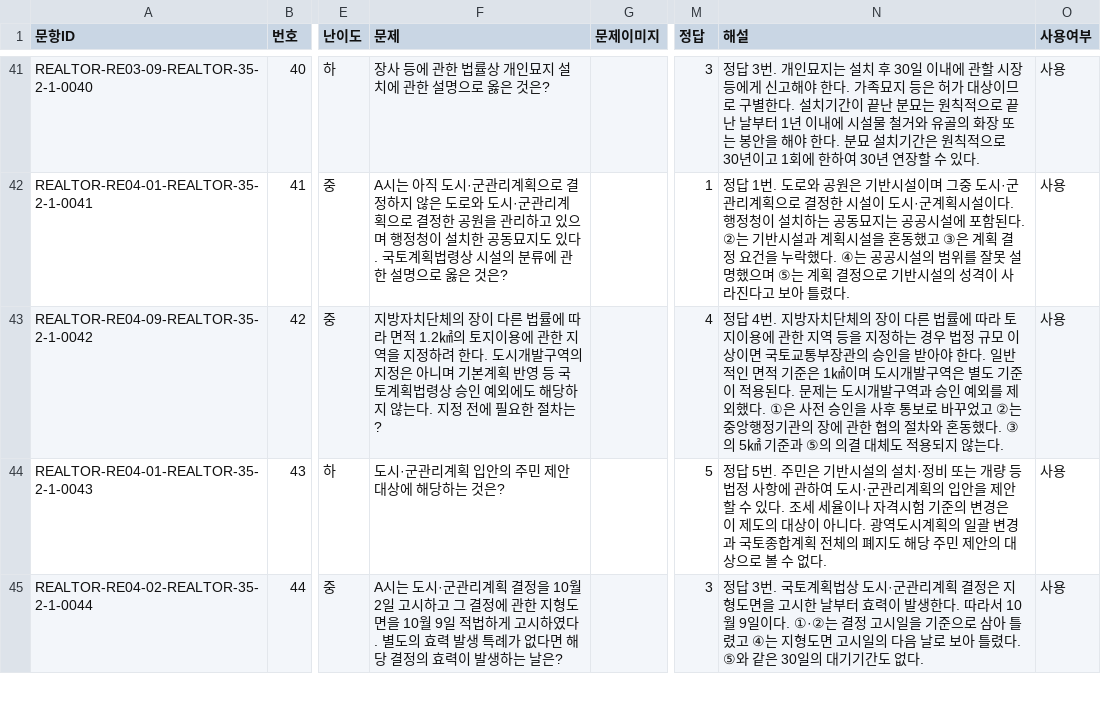
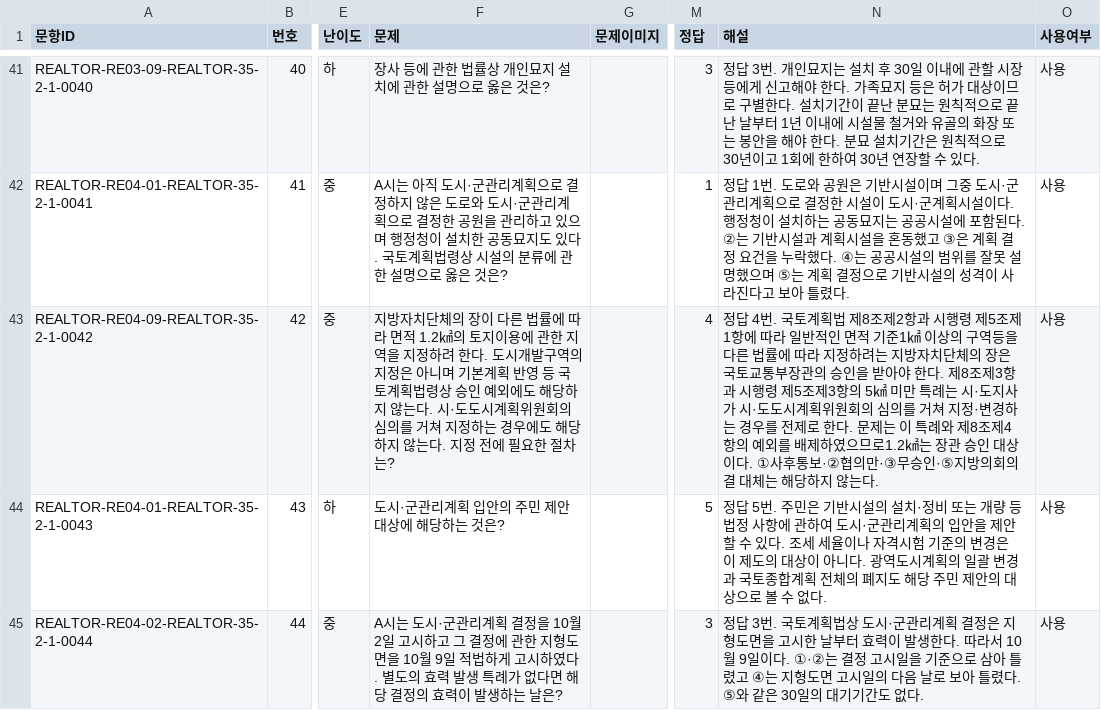
Before and after one commit to noh73010/education-webapp, a CSV file: generated/realtor/realtor_35-2-1.csv, drawn as a sheet; only a part is shown, gaps mark what is left out; the diff covers the shown part only; the diff names each change by its address in the sheet, - before the commit and + after, or states it on an @@ line.

```diff
--- a/generated/realtor/realtor_35-2-1.csv
+++ b/generated/realtor/realtor_35-2-1.csv
-F43 (문제): …않는다. 지정 전…
+F43 (문제): …않는다. 시·도도시계획위원회의 심의를 거쳐 지정하는 경우에도 해당하지 않는다. 지정 전…
-N43 (해설): …4번. 지방자치단체의 장이 다른 법률에 따라 토지이용에 관한 지역 등을 지정하는 경우 법정 규모 이상이면 국토교통부장관의 승인을 받아야 한다. 일반적인 면적 기준은 1㎢이며 도시개발구역은 별도 기준이 적용된다. 문제는 도시개발구역과 승인 예외를 제외했다. ①은 사전 승인을 사후 통보로 바꾸었고 ②는 중앙행정기관의 장에 관한 협의 절차와 혼동했다. ③의 5㎢ 기준과 ⑤의 의결 대체도 적용되지 않는…
+N43 (해설): …4번. 국토계획법 제8조제2항과 시행령 제5조제1항에 따라 일반적인 면적 기준1㎢ 이상의 구역등을 다른 법률에 따라 지정하려는 지방자치단체의 장은 국토교통부장관의 승인을 받아야 한다. 제8조제3항과 시행령 제5조제3항의 5㎢ 미만 특례는 시·도지사가 시·도도시계획위원회의 심의를 거쳐 지정·변경하는 경우를 전제로 한다. 문제는 이 특례와 제8조제4항의 예외를 배제하였으므로1.2㎢는 장관 승인 대상이다. ①사후통보·②협의만·③무승인·⑤지방의회의결 대체는 해당하지 않는…
```
Also changed, not shown: 18 edited cells elsewhere in this file, generated/realtor/realtor_31-2-1.csv, generated/realtor/realtor_31-2-2.csv, 19 other files.
